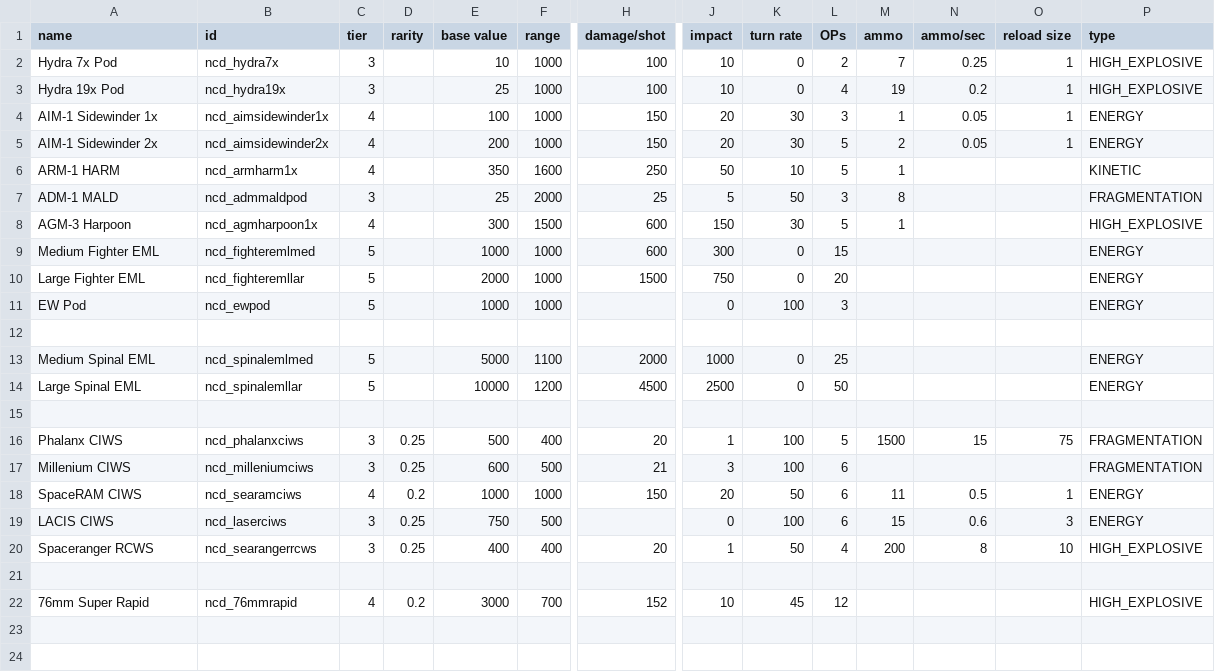
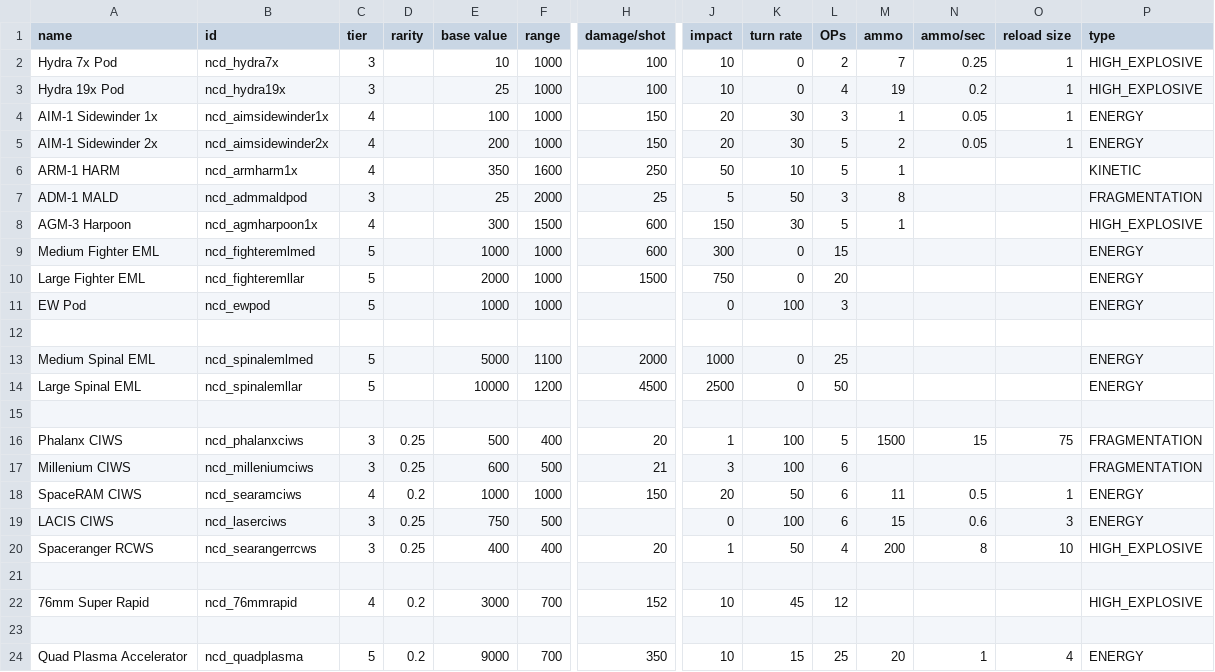
Before and after one commit to Spectre907YT/Arion-Battle_Stations, a CSV file: data/weapons/weapon_data.csv, drawn as a sheet; only a part is shown, gaps mark what is left out; rows hold the shown columns only; the diff names each change by its address in the sheet, - before the commit and + after, or states it on an @@ line.

```diff
--- a/data/weapons/weapon_data.csv
+++ b/data/weapons/weapon_data.csv
+row 23: (empty)
+row 24: Quad Plasma Accelerator | ncd_quadplasma | 5 | 0.2 | 9000 | 700 | 350 | 10 | 15 | 25 | 20 | 1 | 4 | ENERGY
```
Also changed, not shown: data/strings/descriptions.csv, 6 other files.
